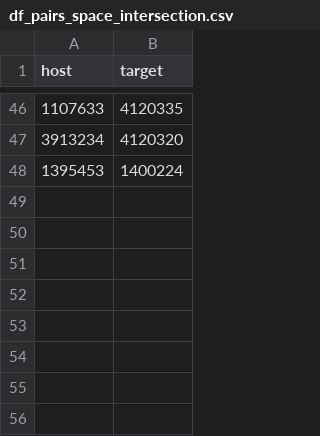
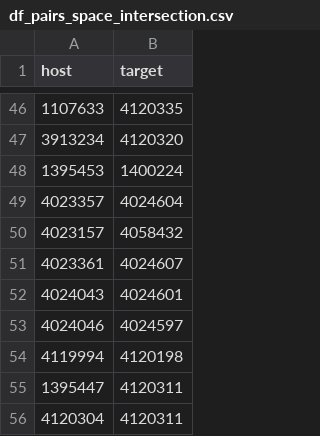
Before and after one commit to Jaaaaabin/enrichGraph, a CSV file: res/df_pairs_space_intersection.csv, drawn as a sheet; only a part is shown, gaps mark what is left out.

```diff
--- a/res/df_pairs_space_intersection.csv
+++ b/res/df_pairs_space_intersection.csv
@@ -48 +48,9 @@ host,target
 1395453,1400224
+4023357,4024604
+4023157,4058432
+4023361,4024607
+4024043,4024601
+4024046,4024597
+4119994,4120198
+1395447,4120311
+4120304,4120311
```
Also changed, not shown: res/df_all_edges.csv, res/df_all_features_all.csv, 35 other files.
